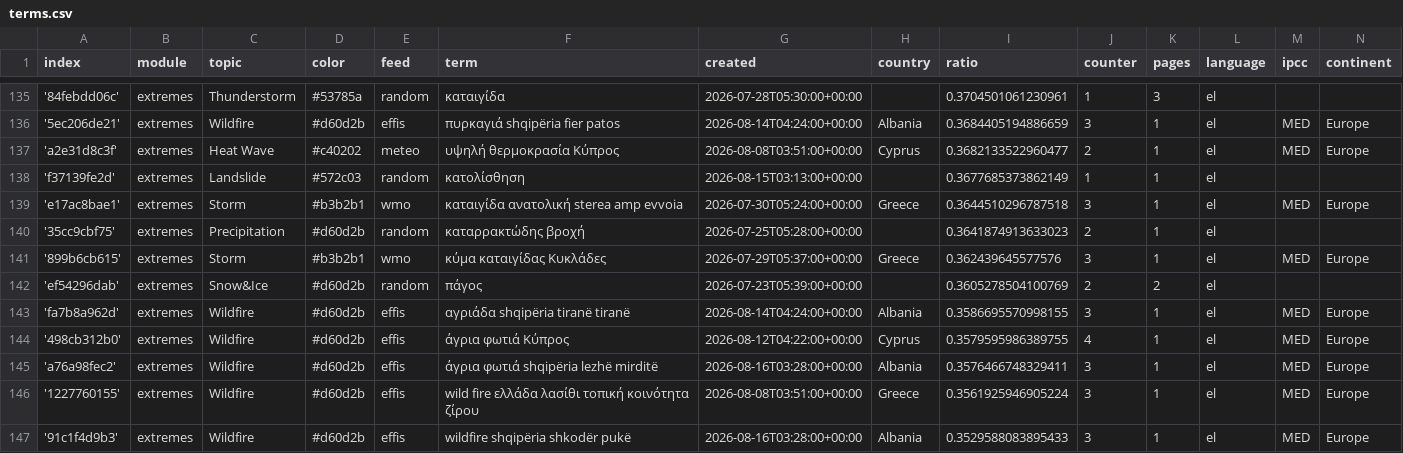
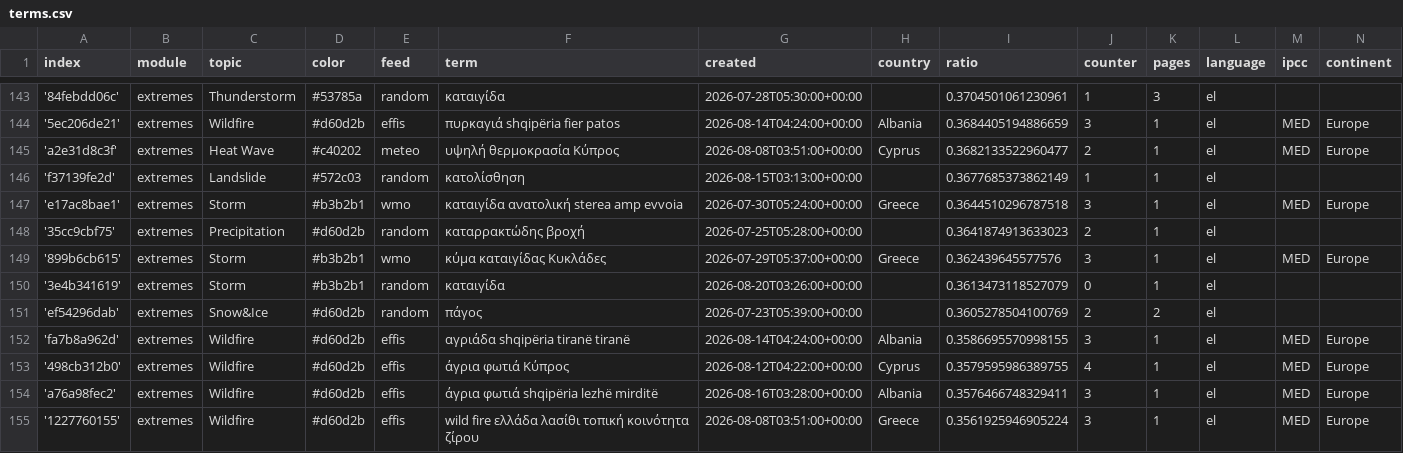
Before and after one commit to newsWhisperer/greekExtremes, a CSV file: terms.csv, drawn as a sheet; only a part is shown, gaps mark what is left out; the shorter side is filled out with more unchanged rows; the diff covers the shown part only.

```diff
--- a/terms.csv
+++ b/terms.csv
@@ -141,2 +149,3 @@ index,module,topic,color,feed,term,created,country,ratio,counter,pages,language,
 '899b6cb615',extremes,Storm,#b3b2b1,wmo,κύμα καταιγίδας Κυκλάδες,2026-07-29T05:37:00+00:00,Greece,0.362439645577576,3,1,el,MED,Europe
+'3e4b341619',extremes,Storm,#b3b2b1,random,καταιγίδα,2026-08-20T03:26:00+00:00,,0.3613473118527079,0,1,el,,
 'ef54296dab',extremes,Snow&Ice,#d60d2b,random,πάγος,2026-07-23T05:39:00+00:00,,0.3605278504100769,2,2,el,,
```
Also changed, not shown: 9 added rows elsewhere in this file.
